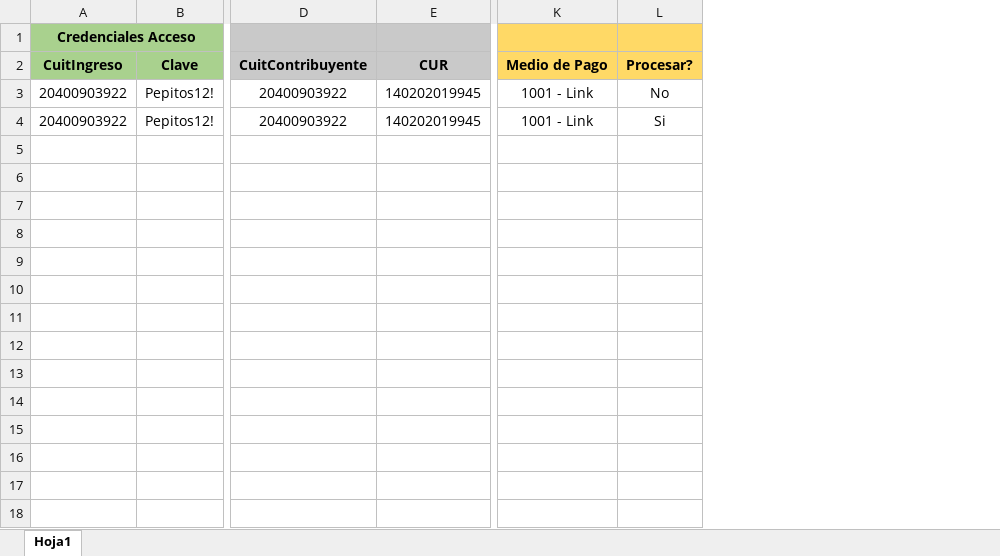
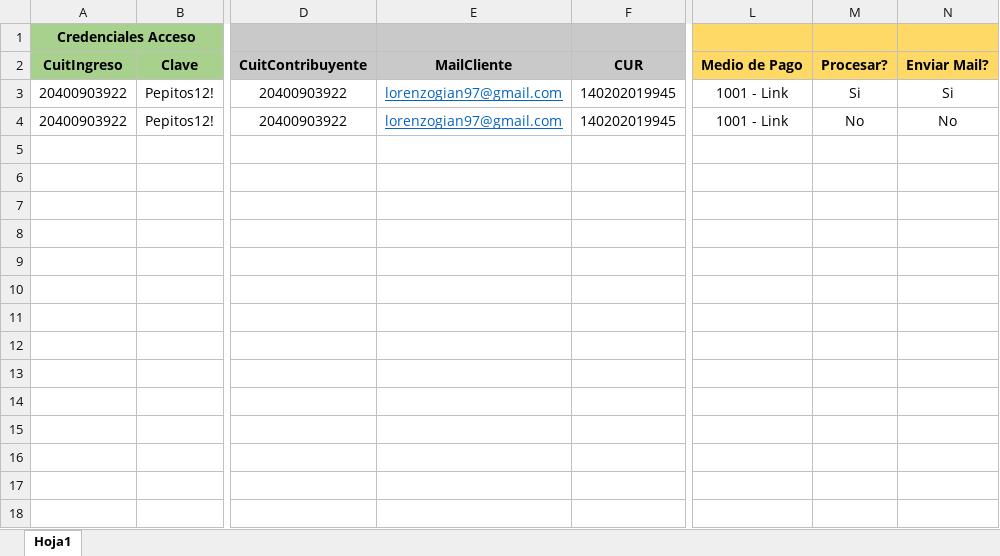
Before and after one commit to Giansun97/VepsAutonomosPython, an Excel workbook: data/INPUT_DATOS_VEPS.xlsx, sheet Hoja1, drawn as a sheet; only a part is shown, gaps mark what is left out; values as stored, in another font and other column widths than the file's, no borders; addresses are those after the commit; the diff names each change by its address in the sheet, - before the commit and + after, or states it on an @@ line.

Commit message:
add send veps mail

```diff
--- a/data/INPUT_DATOS_VEPS.xlsx (sheet Hoja1)
+++ b/data/INPUT_DATOS_VEPS.xlsx (sheet Hoja1)
+column E, rows 2-4: MailCliente | lorenzogian97@gmail.com | lorenzogian97@gmail.com
+column N, rows 2-4: Enviar Mail? | Si | No
-M3: No
+M3: Si
-M4: Si
+M4: No
```
Also changed, not shown: 8 other files.
